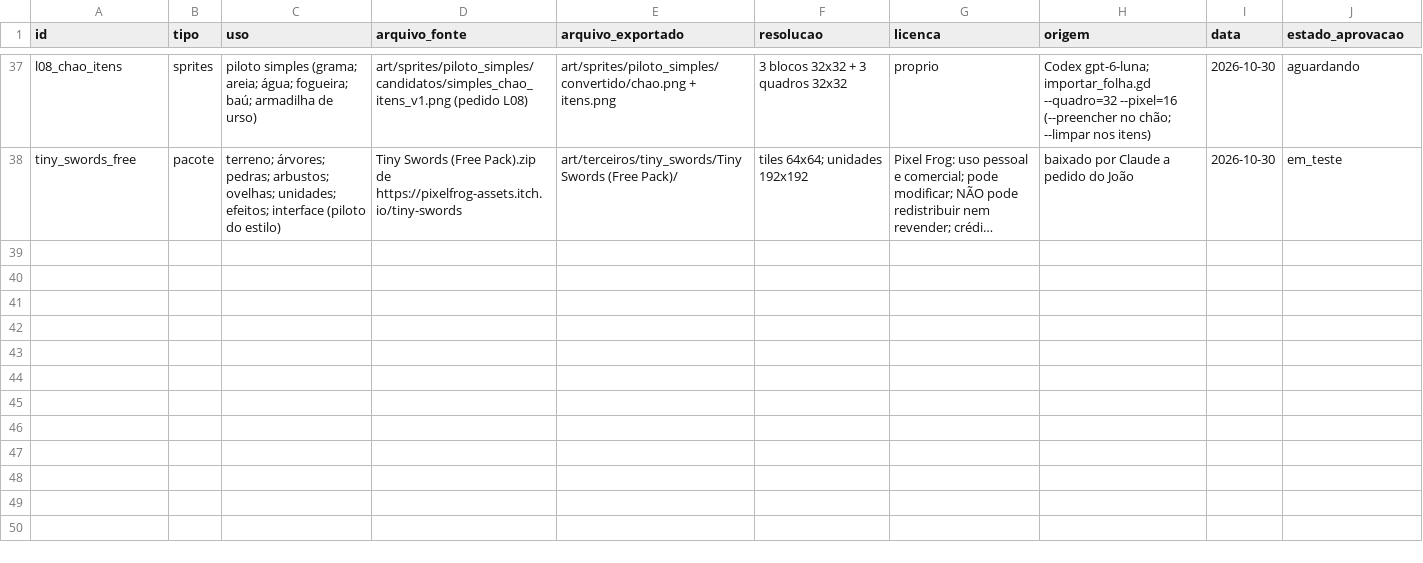
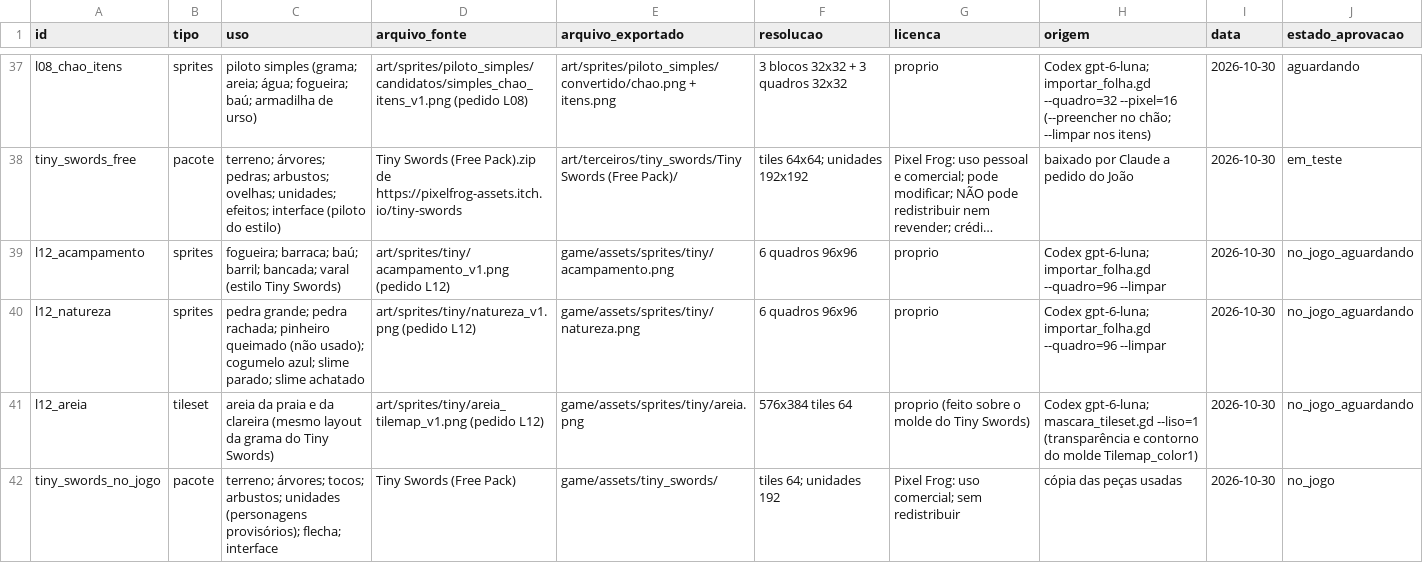
Before and after one commit to JaoDaJunq/RPG_Ilha, a CSV file: assets/manifest.csv, drawn as a sheet; only a part is shown, gaps mark what is left out; long unchanged cells end in …; the diff names each change by its address in the sheet, - before the commit and + after, or states it on an @@ line.

```diff
--- a/assets/manifest.csv
+++ b/assets/manifest.csv
+row 39: l12_acampamento | sprites | fogueira; barraca; baú; barril; bancada; varal (estilo Tiny Swords) | art/sprites/tiny/acampamento_v1.png (pedido L12) | game/assets/sprites/tiny/acampamento.png | 6 quadros 96x96 | proprio | Codex gpt-6-luna; importar_folha.gd --quadro=96 --limpar | 2026-10-30 | no_jogo_aguardando
+row 40: l12_natureza | sprites | pedra grande; pedra rachada; pinheiro queimado (não usado); cogumelo azul; slime parado; slime achatado | art/sprites/tiny/natureza_v1.png (pedido L12) | game/assets/sprites/tiny/natureza.png | 6 quadros 96x96 | proprio | Codex gpt-6-luna; importar_folha.gd --quadro=96 --limpar | 2026-10-30 | no_jogo_aguardando
+row 41: l12_areia | tileset | areia da praia e da clareira (mesmo layout da grama do Tiny Swords) | art/sprites/tiny/areia_tilemap_v1.png (pedido L12) | game/assets/sprites/tiny/areia.png | 576x384 tiles 64 | proprio (feito sobre o molde do Tiny Swords) | Codex gpt-6-luna; mascara_tileset.gd --liso=1 (transparência e contorno do molde Tilemap_color1) | 2026-10-30 | no_jogo_aguardando
+row 42: tiny_swords_no_jogo | pacote | terreno; árvores; tocos; arbustos; unidades (personagens provisórios); flecha; interface | Tiny Swords (Free Pack) | game/assets/tiny_swords/ | tiles 64; unidades 192 | Pixel Frog: uso comercial; sem redistribuir | cópia das peças usadas | 2026-10-30 | no_jogo
```
Also changed, not shown: 24 other files.
